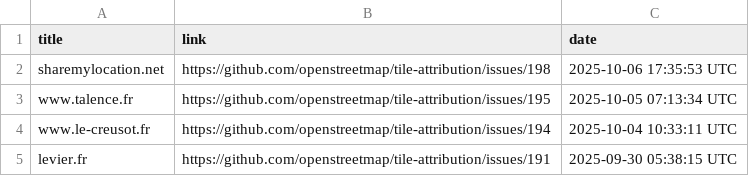
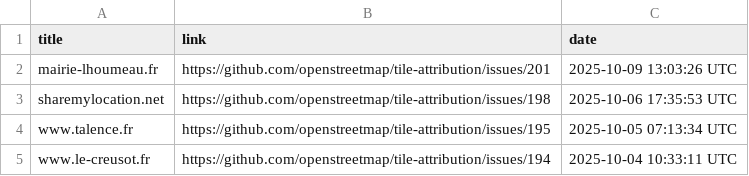
Before and after one commit to openstreetmap/tile-attribution, a CSV file: tile-attribution.csv, drawn as a sheet; only a part is shown; the shorter side is filled out with more unchanged rows; the diff names each change by its address in the sheet, - before the commit and + after, or states it on an @@ line.

Commit message:
Added mairie-lhoumeau.fr to tile-attribution.csv

```diff
--- a/tile-attribution.csv
+++ b/tile-attribution.csv
+row 2: mairie-lhoumeau.fr | https://github.com/openstreetmap/tile-attribution/issues/201 | 2025-10-09 13:03:26 UTC
```
Also changed, not shown: 1 other file.
